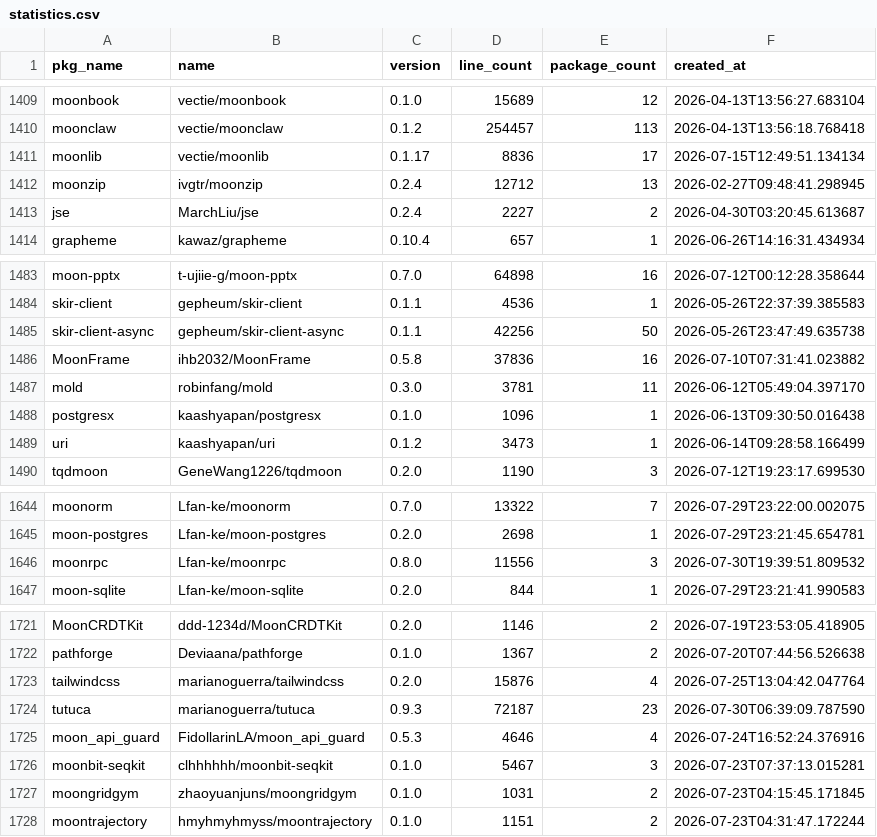
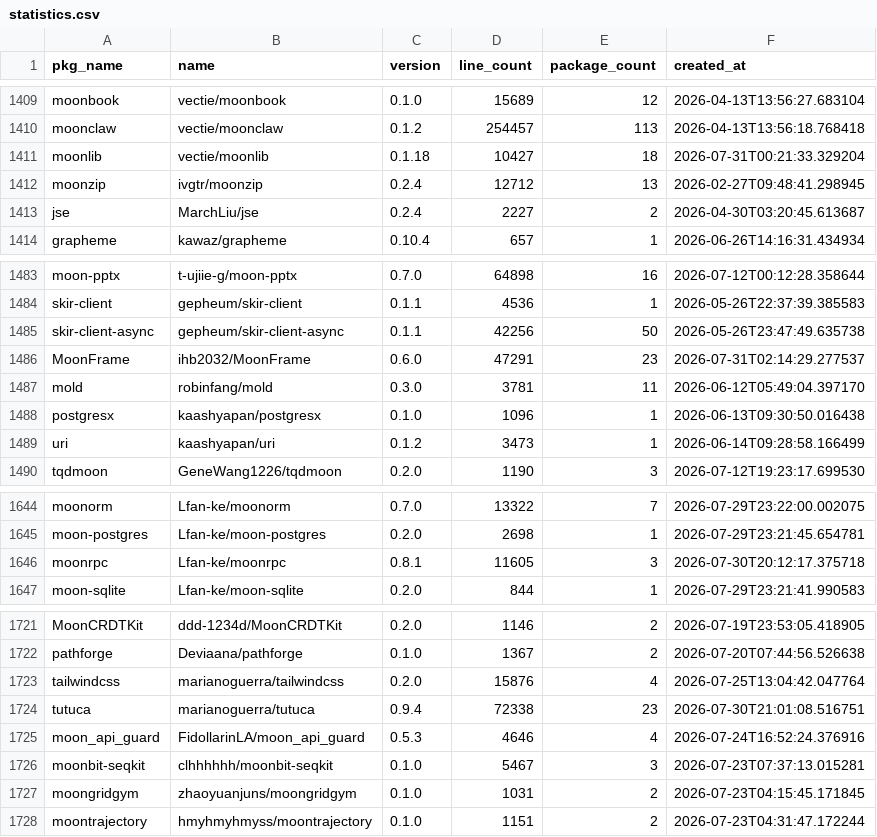
Before and after one commit to fanny480/fanny480.github.io, a CSV file: data/statistics.csv, drawn as a sheet; only a part is shown, gaps mark what is left out.

```diff
--- a/data/statistics.csv
+++ b/data/statistics.csv
@@ -1410,3 +1410,3 @@ moonbook,vectie/moonbook,0.1.0,15689,12,2026-04-13T13:56:27.683104
 moonclaw,vectie/moonclaw,0.1.2,254457,113,2026-04-13T13:56:18.768418
-moonlib,vectie/moonlib,0.1.17,8836,17,2026-07-15T12:49:51.134134
+moonlib,vectie/moonlib,0.1.18,10427,18,2026-07-31T00:21:33.329204
 moonzip,ivgtr/moonzip,0.2.4,12712,13,2026-02-27T09:48:41.298945
@@ -1485,3 +1485,3 @@ skir-client,gepheum/skir-client,0.1.1,4536,1,2026-05-26T22:37:39.385583
 skir-client-async,gepheum/skir-client-async,0.1.1,42256,50,2026-05-26T23:47:49.635738
-MoonFrame,ihb2032/MoonFrame,0.5.8,37836,16,2026-07-10T07:31:41.023882
+MoonFrame,ihb2032/MoonFrame,0.6.0,47291,23,2026-07-31T02:14:29.277537
 mold,robinfang/mold,0.3.0,3781,11,2026-06-12T05:49:04.397170
@@ -1645,3 +1645,3 @@ moonorm,Lfan-ke/moonorm,0.7.0,13322,7,2026-07-29T23:22:00.002075
 moon-postgres,Lfan-ke/moon-postgres,0.2.0,2698,1,2026-07-29T23:21:45.654781
-moonrpc,Lfan-ke/moonrpc,0.8.0,11556,3,2026-07-30T19:39:51.809532
+moonrpc,Lfan-ke/moonrpc,0.8.1,11605,3,2026-07-30T20:12:17.375718
 moon-sqlite,Lfan-ke/moon-sqlite,0.2.0,844,1,2026-07-29T23:21:41.990583
@@ -1723,3 +1723,3 @@ pathforge,Deviaana/pathforge,0.1.0,1367,2,2026-07-20T07:44:56.526638
 tailwindcss,marianoguerra/tailwindcss,0.2.0,15876,4,2026-07-25T13:04:42.047764
-tutuca,marianoguerra/tutuca,0.9.3,72187,23,2026-07-30T06:39:09.787590
+tutuca,marianoguerra/tutuca,0.9.4,72338,23,2026-07-30T21:01:08.516751
 moon_api_guard,FidollarinLA/moon_api_guard,0.5.3,4646,4,2026-07-24T16:52:24.376916
```
